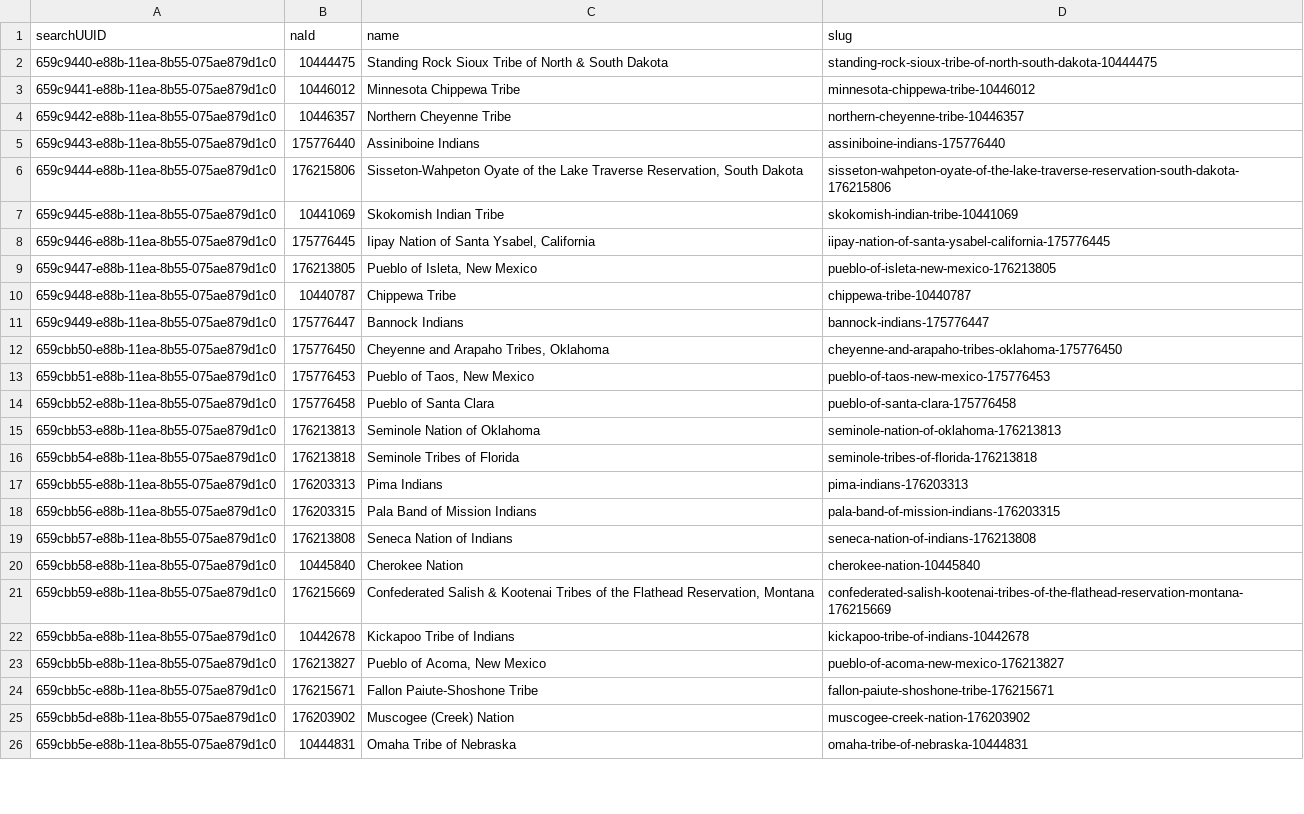
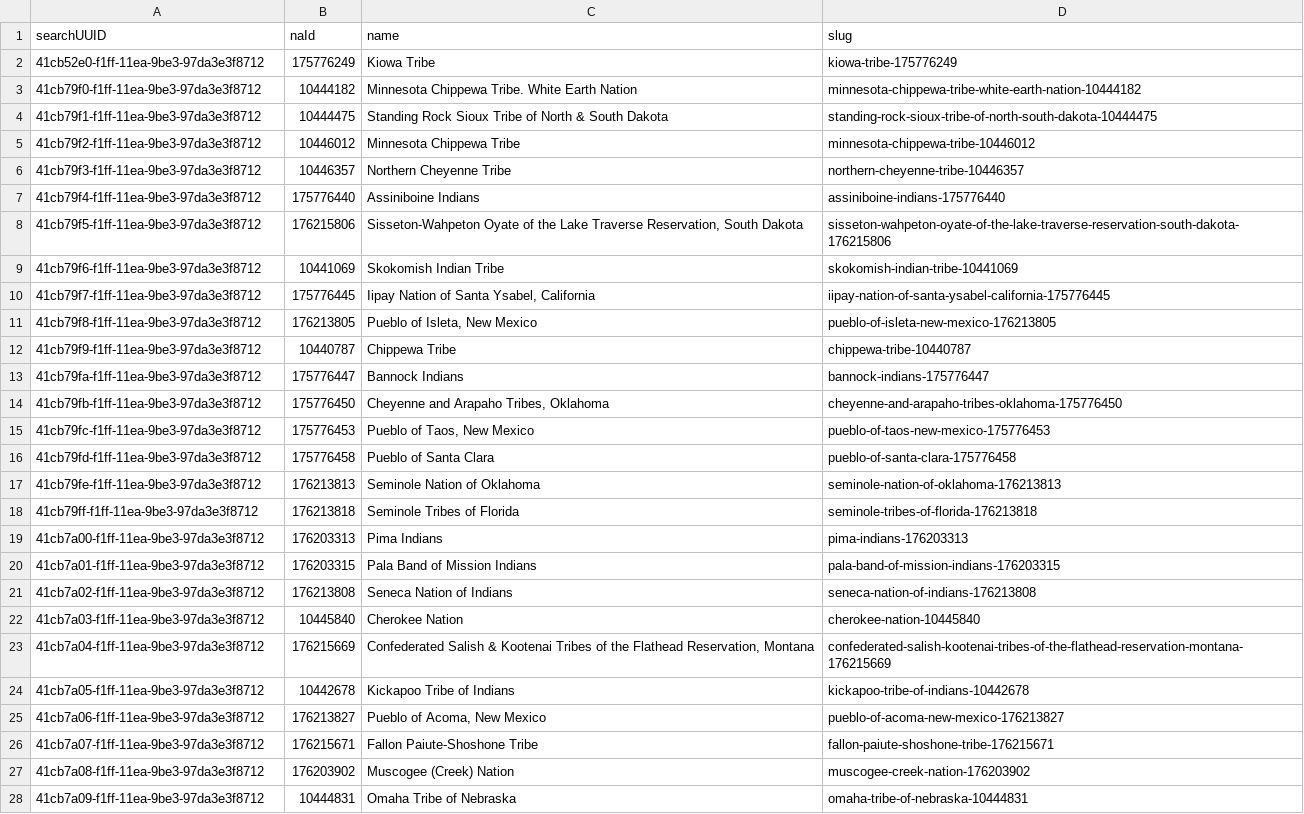
Before and after one commit to usnationalarchives/nara-bia-photos, a CSV file: src/data/tribalNations.csv, drawn as a sheet; only a part is shown; addresses are those after the commit; the diff covers the shown part only; the diff names each change by its address in the sheet, - before the commit and + after, or states it on an @@ line.

```diff
--- a/src/data/tribalNations.csv
+++ b/src/data/tribalNations.csv
+row 2: 41cb52e0-f1ff-11ea-9be3-97da3e3f8712 | 175776249 | Kiowa Tribe | kiowa-tribe-175776249
+row 3: 41cb79f0-f1ff-11ea-9be3-97da3e3f8712 | 10444182 | Minnesota Chippewa Tribe. White Earth Nation | minnesota-chippewa-tribe-white-earth-nation-10444182
-A4 (searchUUID): 659c9440-e88b-11ea-8b55-075ae879d1c0
+A4 (searchUUID): 41cb79f1-f1ff-11ea-9be3-97da3e3f8712
-A5 (searchUUID): 659c9441-e88b-11ea-8b55-075ae879d1c0
+A5 (searchUUID): 41cb79f2-f1ff-11ea-9be3-97da3e3f8712
-A6 (searchUUID): 659c9442-e88b-11ea-8b55-075ae879d1c0
+A6 (searchUUID): 41cb79f3-f1ff-11ea-9be3-97da3e3f8712
-A7 (searchUUID): 659c9443-e88b-11ea-8b55-075ae879d1c0
+A7 (searchUUID): 41cb79f4-f1ff-11ea-9be3-97da3e3f8712
-A8 (searchUUID): 659c9444-e88b-11ea-8b55-075ae879d1c0
+A8 (searchUUID): 41cb79f5-f1ff-11ea-9be3-97da3e3f8712
-A9 (searchUUID): 659c9445-e88b-11ea-8b55-075ae879d1c0
+A9 (searchUUID): 41cb79f6-f1ff-11ea-9be3-97da3e3f8712
-A10 (searchUUID): 659c9446-e88b-11ea-8b55-075ae879d1c0
+A10 (searchUUID): 41cb79f7-f1ff-11ea-9be3-97da3e3f8712
-A11 (searchUUID): 659c9447-e88b-11ea-8b55-075ae879d1c0
+A11 (searchUUID): 41cb79f8-f1ff-11ea-9be3-97da3e3f8712
-A12 (searchUUID): 659c9448-e88b-11ea-8b55-075ae879d1c0
+A12 (searchUUID): 41cb79f9-f1ff-11ea-9be3-97da3e3f8712
-A13 (searchUUID): 659c9449-e88b-11ea-8b55-075ae879d1c0
+A13 (searchUUID): 41cb79fa-f1ff-11ea-9be3-97da3e3f8712
-A14 (searchUUID): 659cbb50-e88b-11ea-8b55-075ae879d1c0
+A14 (searchUUID): 41cb79fb-f1ff-11ea-9be3-97da3e3f8712
-A15 (searchUUID): 659cbb51-e88b-11ea-8b55-075ae879d1c0
+A15 (searchUUID): 41cb79fc-f1ff-11ea-9be3-97da3e3f8712
-A16 (searchUUID): 659cbb52-e88b-11ea-8b55-075ae879d1c0
+A16 (searchUUID): 41cb79fd-f1ff-11ea-9be3-97da3e3f8712
-A17 (searchUUID): 659cbb53-e88b-11ea-8b55-075ae879d1c0
+A17 (searchUUID): 41cb79fe-f1ff-11ea-9be3-97da3e3f8712
-A18 (searchUUID): 659cbb54-e88b-11ea-8b55-075ae879d1c0
+A18 (searchUUID): 41cb79ff-f1ff-11ea-9be3-97da3e3f8712
-A19 (searchUUID): 659cbb55-e88b-11ea-8b55-075ae879d1c0
+A19 (searchUUID): 41cb7a00-f1ff-11ea-9be3-97da3e3f8712
-A20 (searchUUID): 659cbb56-e88b-11ea-8b55-075ae879d1c0
+A20 (searchUUID): 41cb7a01-f1ff-11ea-9be3-97da3e3f8712
-A21 (searchUUID): 659cbb57-e88b-11ea-8b55-075ae879d1c0
+A21 (searchUUID): 41cb7a02-f1ff-11ea-9be3-97da3e3f8712
-A22 (searchUUID): 659cbb58-e88b-11ea-8b55-075ae879d1c0
+A22 (searchUUID): 41cb7a03-f1ff-11ea-9be3-97da3e3f8712
-A23 (searchUUID): 659cbb59-e88b-11ea-8b55-075ae879d1c0
+A23 (searchUUID): 41cb7a04-f1ff-11ea-9be3-97da3e3f8712
-A24 (searchUUID): 659cbb5a-e88b-11ea-8b55-075ae879d1c0
+A24 (searchUUID): 41cb7a05-f1ff-11ea-9be3-97da3e3f8712
-A25 (searchUUID): 659cbb5b-e88b-11ea-8b55-075ae879d1c0
+A25 (searchUUID): 41cb7a06-f1ff-11ea-9be3-97da3e3f8712
-A26 (searchUUID): 659cbb5c-e88b-11ea-8b55-075ae879d1c0
+A26 (searchUUID): 41cb7a07-f1ff-11ea-9be3-97da3e3f8712
-A27 (searchUUID): 659cbb5d-e88b-11ea-8b55-075ae879d1c0
+A27 (searchUUID): 41cb7a08-f1ff-11ea-9be3-97da3e3f8712
-A28 (searchUUID): 659cbb5e-e88b-11ea-8b55-075ae879d1c0
+A28 (searchUUID): 41cb7a09-f1ff-11ea-9be3-97da3e3f8712
```
Also changed, not shown: 2 removed rows and 33 edited cells elsewhere in this file, 5 other files.
